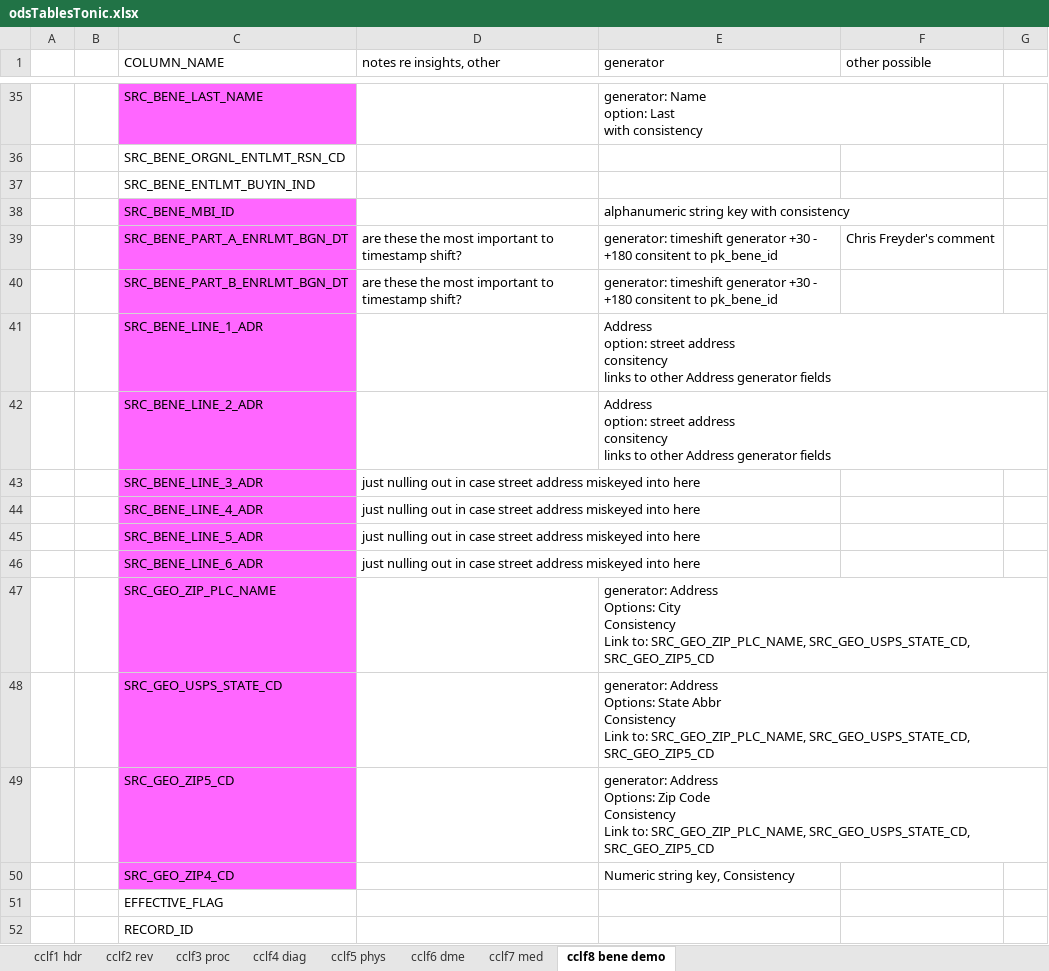
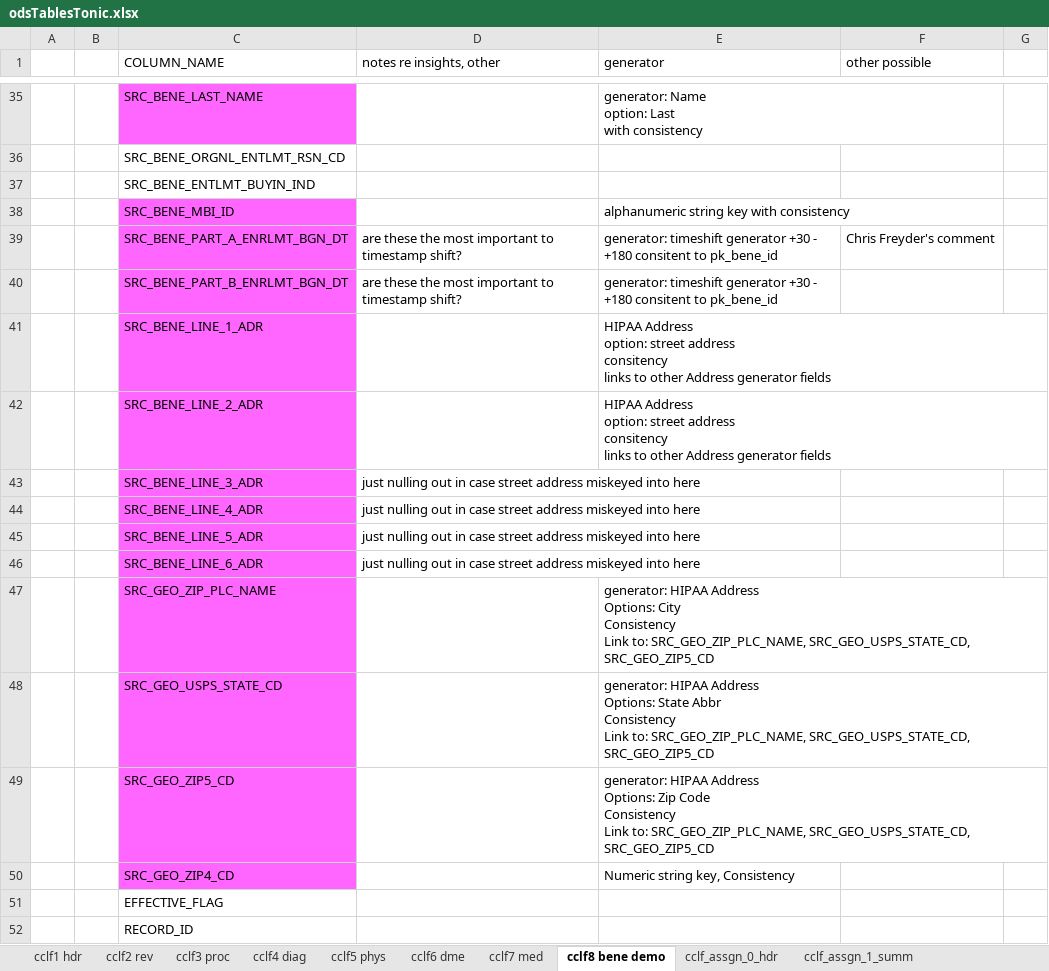
Before and after one commit to mikeoconnor-cj/pythonWrk, an Excel workbook: odsTablesTonic.xlsx, sheet cclf8 bene demo, drawn as a sheet; only a part is shown, gaps mark what is left out; values as stored, in another font and other column widths than the file's, no borders; charts and pictures not drawn; ↵ is a line break in a cell; the diff covers the shown part only; the diff names each change by its address in the sheet, - before the commit and + after, or states it on an @@ line.

```diff
--- a/odsTablesTonic.xlsx (sheet cclf8 bene demo)
+++ b/odsTablesTonic.xlsx (sheet cclf8 bene demo)
+sheet tab: cclf_assgn_0_hdr
+sheet tab: cclf_assgn_1_summ
-E41:E42 (generator): Address ↵ option:…
+E41:E42 (generator): HIPAA Address ↵ option:…
-E47 (generator): generator: Address ↵ Options:…
+E47 (generator): generator: HIPAA Address ↵ Options:…
-E48 (generator): generator: Address ↵ Options:…
+E48 (generator): generator: HIPAA Address ↵ Options:…
-E49 (generator): generator: Address ↵ Options:…
+E49 (generator): generator: HIPAA Address ↵ Options:…
```
Also changed, not shown: 8 added rows and 4 edited cells elsewhere in this sheet, sheet cclf6 dme, charts or pictures.
